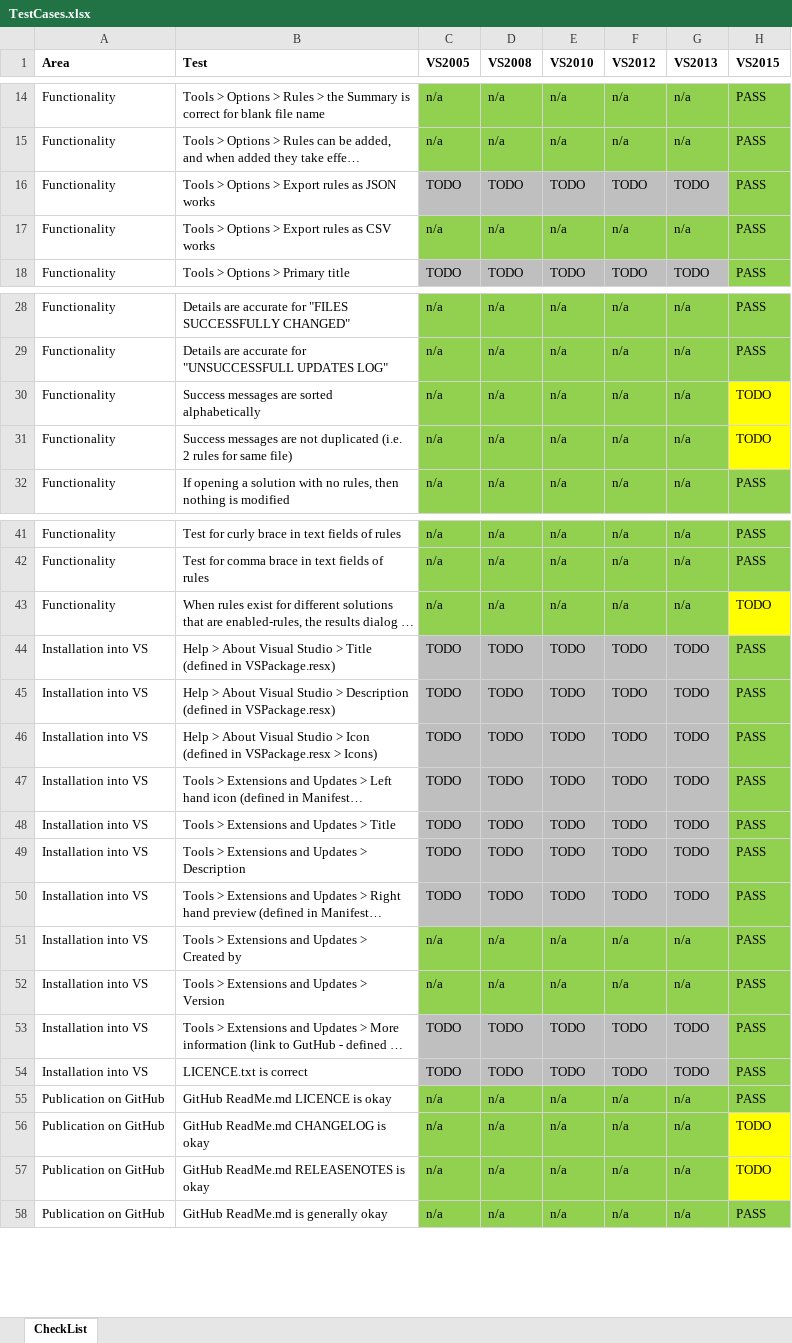
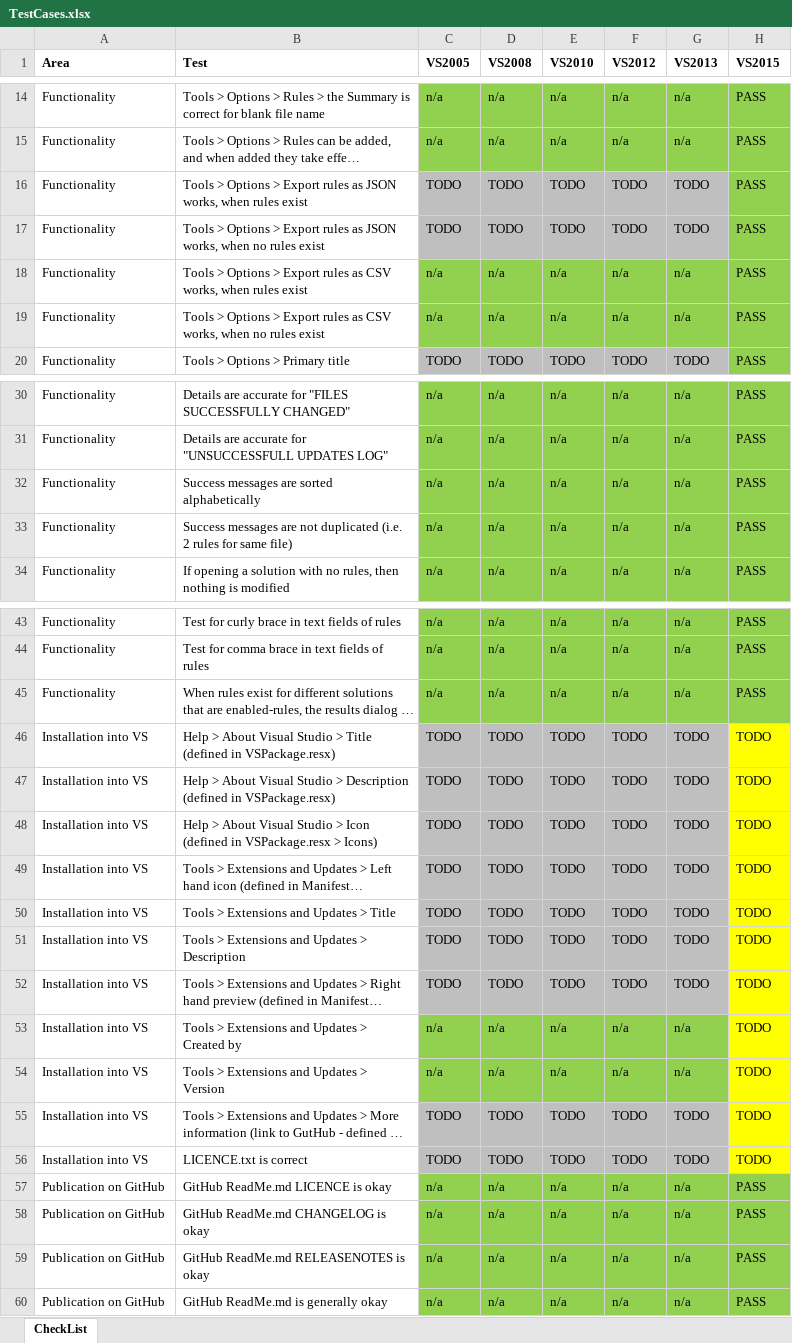
Before and after one commit to GregTrevellick/AutoFindReplace, an Excel workbook: TestCases.xlsx, sheet CheckList, drawn as a sheet; only a part is shown, gaps mark what is left out; long unchanged cells end in …; values as stored, in another font and other column widths than the file's, no borders; addresses are those after the commit; the diff covers the shown part only; the diff names each change by its address in the sheet, - before the commit and + after, or states it on an @@ line.

Commit message:
Fix bug whereby exporting rules as CSV crashes if no rules exist

```diff
--- a/TestCases.xlsx (sheet CheckList)
+++ b/TestCases.xlsx (sheet CheckList)
-B16 (Test): …as JSON works
+B16 (Test): …as JSON works, when rules exist
+row 17: Functionality | Tools > Options > Export rules as JSON works, when no rules exist | TODO | TODO | TODO | TODO | TODO | PASS
-B18 (Test): …as CSV works
+B18 (Test): …as CSV works, when rules exist
+row 19: Functionality | Tools > Options > Export rules as CSV works, when no rules exist | n/a | n/a | n/a | n/a | n/a | PASS
-H32:H33 (VS2015): TODO
+H32:H33 (VS2015): PASS
-H32:H33 fill: #FFFF00
+H32:H33 fill: #92D050
-H45 (VS2015): TODO
+H45 (VS2015): PASS
-H45 fill: #FFFF00
+H45 fill: #92D050
-H46:H56 (VS2015): PASS
+H46:H56 (VS2015): TODO
-H46:H56 fill: #92D050
+H46:H56 fill: #FFFF00
-H58:H59 (VS2015): TODO
+H58:H59 (VS2015): PASS
-H58:H59 fill: #FFFF00
+H58:H59 fill: #92D050
```
Also changed, not shown: 1 removed row elsewhere in this sheet, 3 other files.
